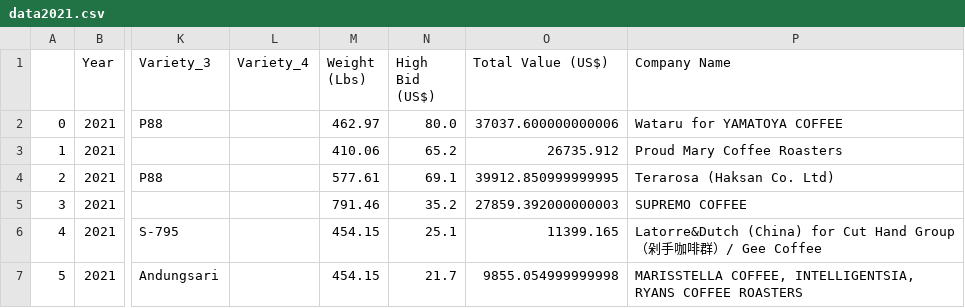
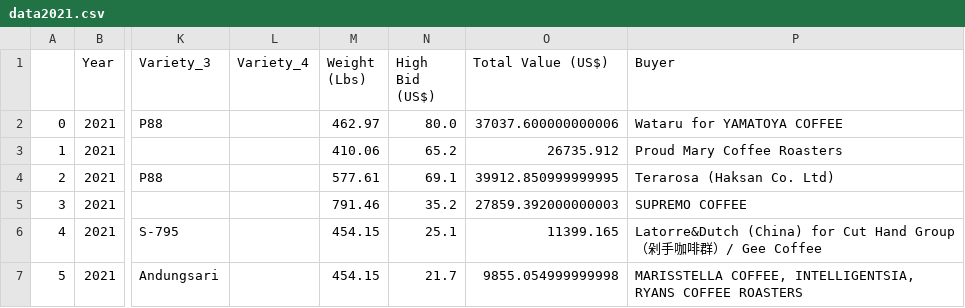
Before and after one commit to anggoro-bimo/indonesia-coe, a CSV file: data/processed/cleaned/data2021.csv, drawn as a sheet; only a part is shown, gaps mark what is left out; the diff names each change by its address in the sheet, - before the commit and + after, or states it on an @@ line.

```diff
--- a/data/processed/cleaned/data2021.csv
+++ b/data/processed/cleaned/data2021.csv
-P1: Company Name
+P1: Buyer
```
Also changed, not shown: data/processed/cleaned/coe_indonesia.csv, data/processed/cleaned/data2022.csv, 1 other file.
